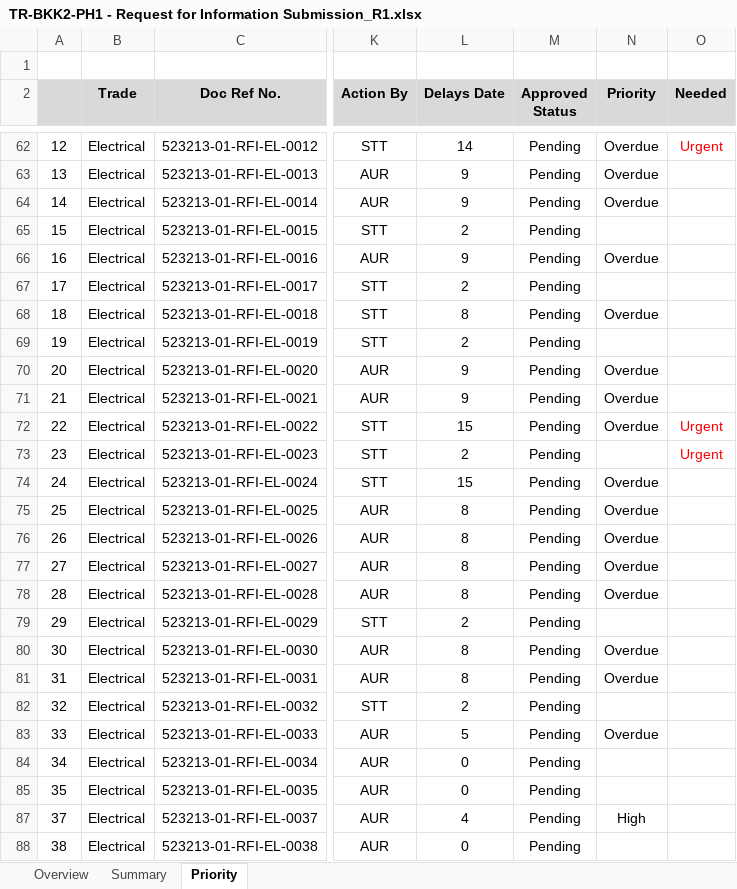
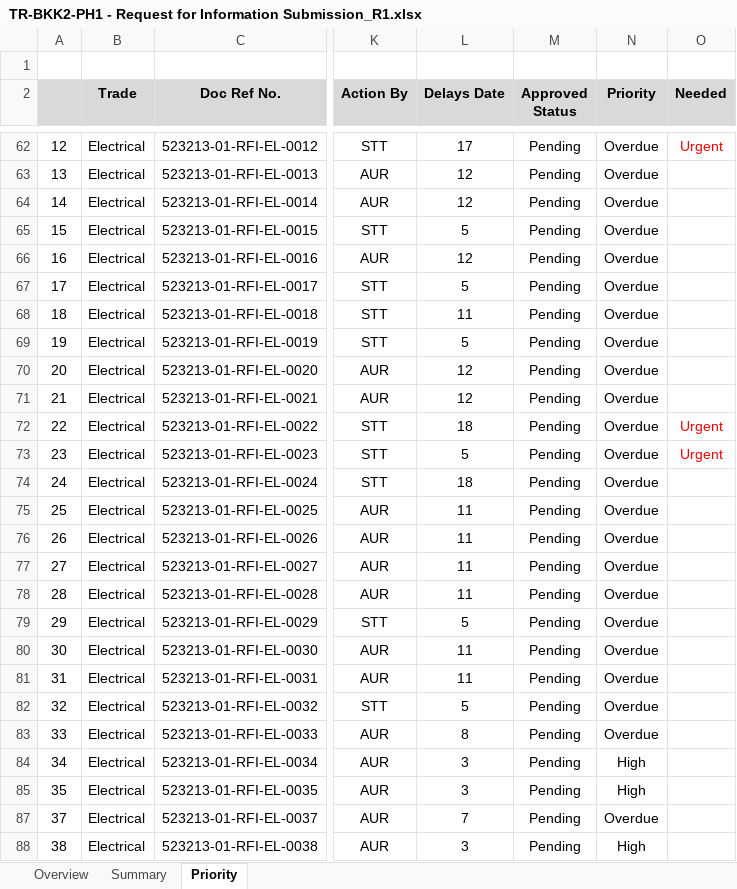
Before and after one commit to awra0007/BimTrack, an Excel workbook: TR-BKK2-PH1 - Request for Information Submission_R1.xlsx, sheet Priority, drawn as a sheet; only a part is shown, gaps mark what is left out; values as stored, in another font and other column widths than the file's, no borders; conditional formats not drawn; the diff covers the shown part only; the diff names each change by its address in the sheet, - before the commit and + after, or states it on an @@ line.

```diff
--- a/TR-BKK2-PH1 - Request for Information Submission_R1.xlsx (sheet Priority)
+++ b/TR-BKK2-PH1 - Request for Information Submission_R1.xlsx (sheet Priority)
-L62 (Delays Date): 14
+L62 (Delays Date): 17
-L63:L64 (Delays Date): 9
+L63:L64 (Delays Date): 12
-L65 (Delays Date): 2
+L65 (Delays Date): 5
-N65 (Priority): (empty)
+N65 (Priority): Overdue
-L66 (Delays Date): 9
+L66 (Delays Date): 12
-L67 (Delays Date): 2
+L67 (Delays Date): 5
-N67 (Priority): (empty)
+N67 (Priority): Overdue
-L68 (Delays Date): 8
+L68 (Delays Date): 11
-L69 (Delays Date): 2
+L69 (Delays Date): 5
-N69 (Priority): (empty)
+N69 (Priority): Overdue
-L70:L71 (Delays Date): 9
+L70:L71 (Delays Date): 12
-L72 (Delays Date): 15
+L72 (Delays Date): 18
-L73 (Delays Date): 2
+L73 (Delays Date): 5
-N73 (Priority): (empty)
+N73 (Priority): Overdue
-L74 (Delays Date): 15
+L74 (Delays Date): 18
-L75:L78 (Delays Date): 8
+L75:L78 (Delays Date): 11
-L79 (Delays Date): 2
+L79 (Delays Date): 5
-N79 (Priority): (empty)
+N79 (Priority): Overdue
-L80:L81 (Delays Date): 8
+L80:L81 (Delays Date): 11
-L82 (Delays Date): 2
+L82 (Delays Date): 5
-N82 (Priority): (empty)
+N82 (Priority): Overdue
-L83 (Delays Date): 5
+L83 (Delays Date): 8
-L84:L85 (Delays Date): 0
+L84:L85 (Delays Date): 3
-N84:N85 (Priority): (empty)
+N84:N85 (Priority): High
-L87 (Delays Date): 4
+L87 (Delays Date): 7
-N87 (Priority): High
+N87 (Priority): Overdue
-L88 (Delays Date): 0
+L88 (Delays Date): 3
-N88 (Priority): (empty)
+N88 (Priority): High
```
Also changed, not shown: 4 added rows, 3 removed rows and 135 edited cells elsewhere in this sheet, sheet Summary, sheet Overview, formulas that keep their value, hidden cells, charts or pictures.
